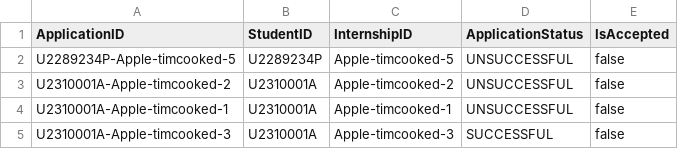
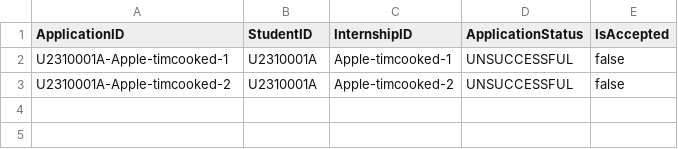
Before and after one commit to Shoterjust/NTU-SC2002-Group-Project-Final, a CSV file: src/data/Application.csv, drawn as a sheet.

Commit message:
fix: correct application entry for Tan Wei Ling Application.csv, also removed others
consistency: changed all passwords in sample_student_list.csv to default

```diff
--- a/src/data/Application.csv
+++ b/src/data/Application.csv
@@ -1,5 +1,3 @@
 ApplicationID,StudentID,InternshipID,ApplicationStatus,IsAccepted
-U2289234P-Apple-timcooked-5,U2289234P,Apple-timcooked-5,UNSUCCESSFUL,false
+U2310001A-Apple-timcooked-1,U2310001A,Apple-timcooked-1,UNSUCCESSFUL,false
 U2310001A-Apple-timcooked-2,U2310001A,Apple-timcooked-2,UNSUCCESSFUL,false
-U2310001A-Apple-timcooked-1,U2310001A,Apple-timcooked-1,UNSUCCESSFUL,false
-U2310001A-Apple-timcooked-3,U2310001A,Apple-timcooked-3,SUCCESSFUL,false
```
Also changed, not shown: src/data/sample_student_list.csv.
